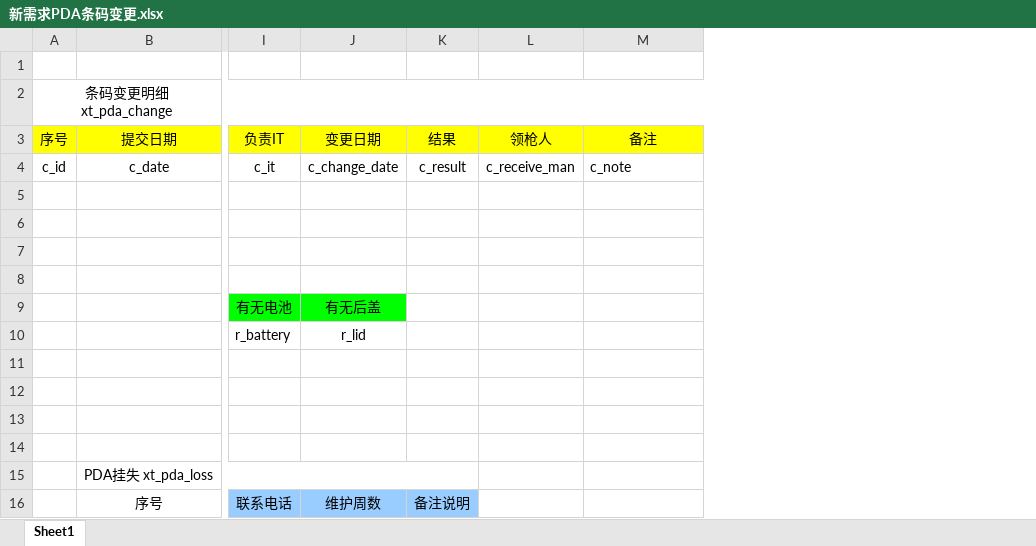
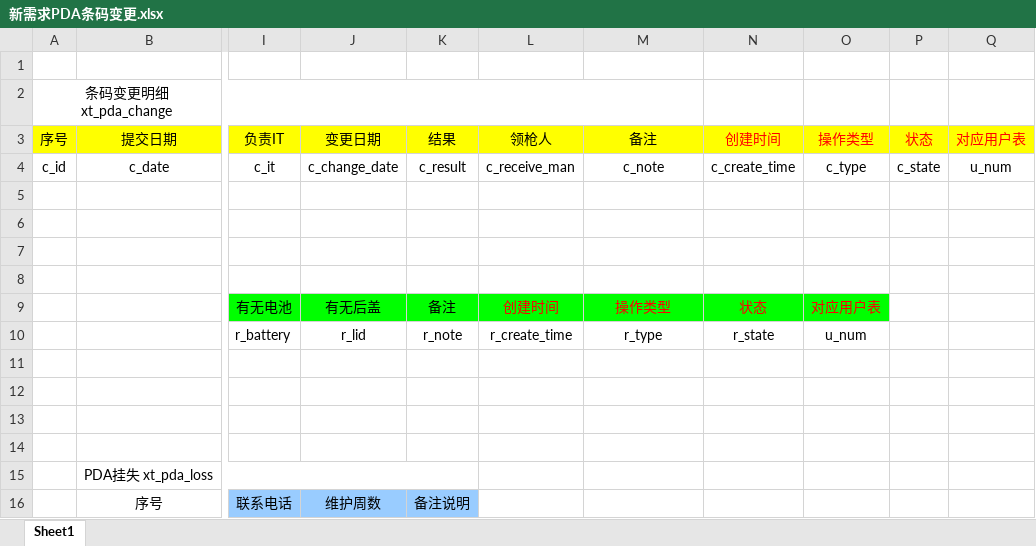
Before and after one commit to SmartDoublewood/IT_BDM_Documents, an Excel workbook: 系统组/新需求PDA条码变更.xlsx, sheet Sheet1, drawn as a sheet; only a part is shown, gaps mark what is left out; values as stored, in another font and other column widths than the file's, no borders; the diff covers the shown part only; the diff names each change by its address in the sheet, - before the commit and + after, or states it on an @@ line.

```diff
--- a/系统组/新需求PDA条码变更.xlsx (sheet Sheet1)
+++ b/系统组/新需求PDA条码变更.xlsx (sheet Sheet1)
+column N (创建时间), rows 4-10: c_create_time |  |  |  |  | 状态 | r_state
+column O (操作类型), rows 4-10: c_type |  |  |  |  | 对应用户表 | u_num
+column P (状态), row 4: c_state
+column Q (对应用户表), row 4: u_num
-M4 alignment: left
+M4 alignment: center
-K9 (结果): (empty)
+K9 (结果): 备注
-K9:M9 fill: none
+K9:M9 fill: #00FF00
-L9 (领枪人): (empty)
+L9 (领枪人): 创建时间
-M9 (备注): (empty)
+M9 (备注): 操作类型
-K10 (结果): (empty)
+K10 (结果): r_note
-L10 (领枪人): (empty)
+L10 (领枪人): r_create_time
-M10 (备注): (empty)
+M10 (备注): r_type
```
Also changed, not shown: 22 added rows elsewhere in this sheet, 维护组/维护组数据库设计.xlsx, 3 other files.
